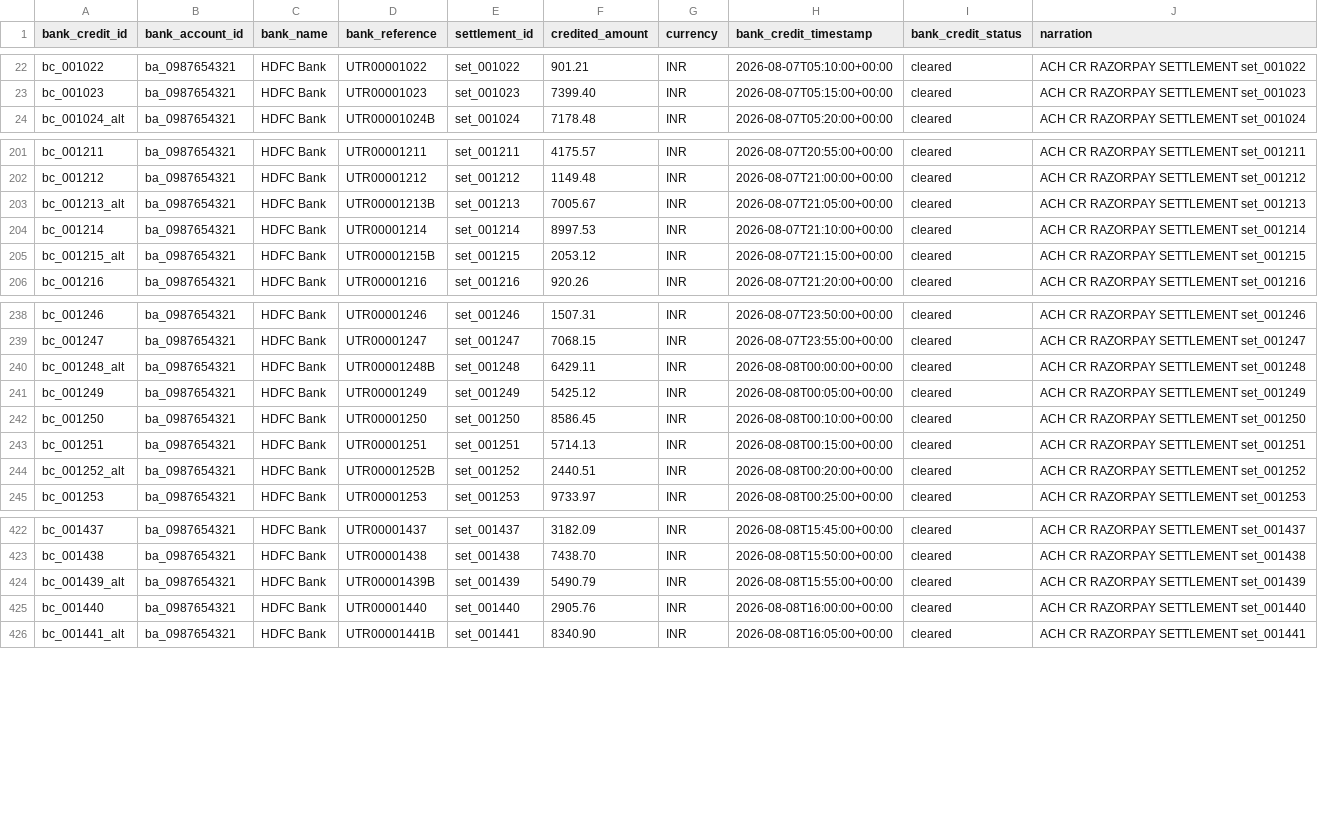
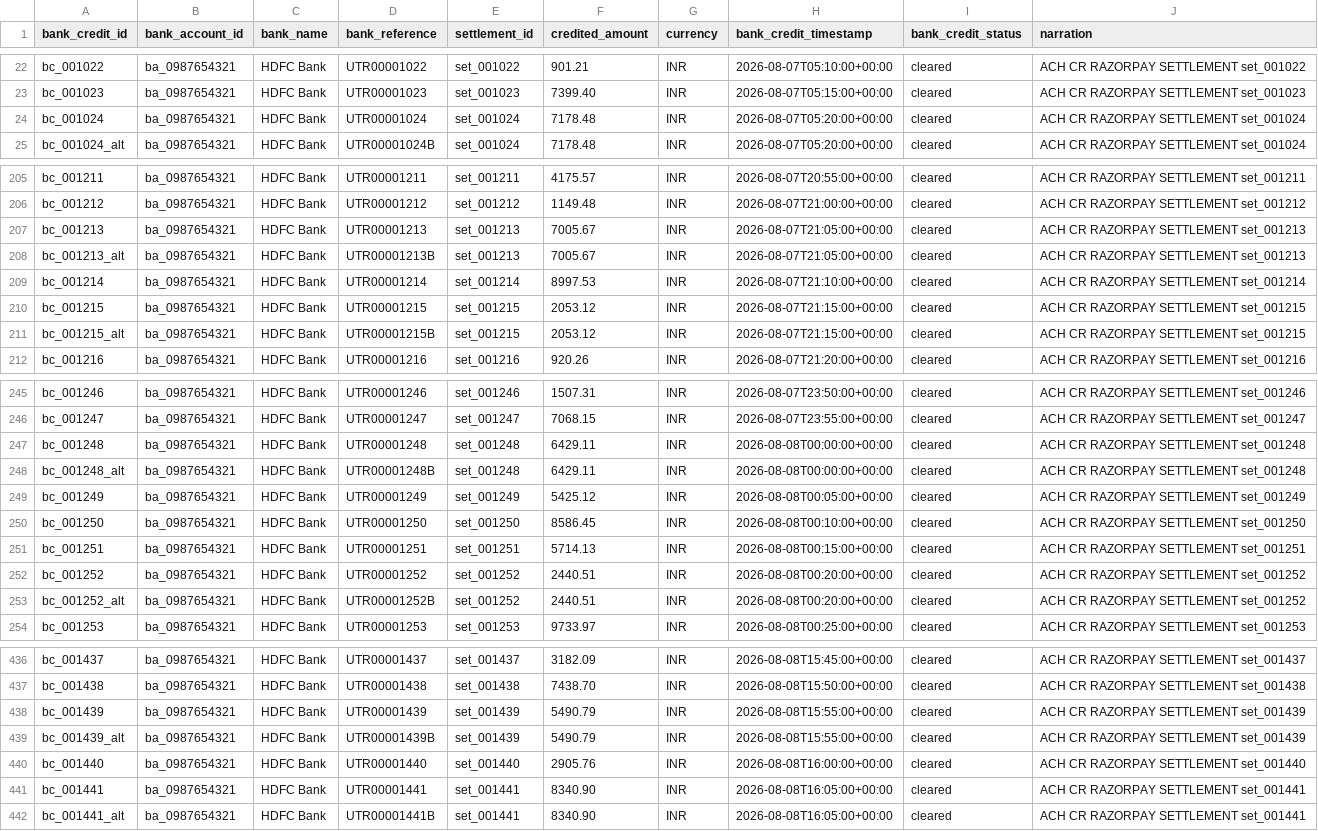
Before and after one commit to Sathvik1533/LedgerLens, a CSV file: data/synthetic/bank_credits.csv, drawn as a sheet; only a part is shown, gaps mark what is left out; the diff covers the shown part only.

```diff
--- a/data/synthetic/bank_credits.csv
+++ b/data/synthetic/bank_credits.csv
@@ -23,2 +23,3 @@ bc_001022,ba_0987654321,HDFC Bank,UTR00001022,set_001022,901.21,INR,2026-08-07T0
 bc_001023,ba_0987654321,HDFC Bank,UTR00001023,set_001023,7399.40,INR,2026-08-07T05:15:00+00:00,cleared,ACH CR RAZORPAY SETTLEMENT set_001023
+bc_001024,ba_0987654321,HDFC Bank,UTR00001024,set_001024,7178.48,INR,2026-08-07T05:20:00+00:00,cleared,ACH CR RAZORPAY SETTLEMENT set_001024
 bc_001024_alt,ba_0987654321,HDFC Bank,UTR00001024B,set_001024,7178.48,INR,2026-08-07T05:20:00+00:00,cleared,ACH CR RAZORPAY SETTLEMENT set_001024
@@ -202,4 +206,6 @@ bc_001211,ba_0987654321,HDFC Bank,UTR00001211,set_001211,4175.57,INR,2026-08-07T
 bc_001212,ba_0987654321,HDFC Bank,UTR00001212,set_001212,1149.48,INR,2026-08-07T21:00:00+00:00,cleared,ACH CR RAZORPAY SETTLEMENT set_001212
+bc_001213,ba_0987654321,HDFC Bank,UTR00001213,set_001213,7005.67,INR,2026-08-07T21:05:00+00:00,cleared,ACH CR RAZORPAY SETTLEMENT set_001213
 bc_001213_alt,ba_0987654321,HDFC Bank,UTR00001213B,set_001213,7005.67,INR,2026-08-07T21:05:00+00:00,cleared,ACH CR RAZORPAY SETTLEMENT set_001213
 bc_001214,ba_0987654321,HDFC Bank,UTR00001214,set_001214,8997.53,INR,2026-08-07T21:10:00+00:00,cleared,ACH CR RAZORPAY SETTLEMENT set_001214
+bc_001215,ba_0987654321,HDFC Bank,UTR00001215,set_001215,2053.12,INR,2026-08-07T21:15:00+00:00,cleared,ACH CR RAZORPAY SETTLEMENT set_001215
 bc_001215_alt,ba_0987654321,HDFC Bank,UTR00001215B,set_001215,2053.12,INR,2026-08-07T21:15:00+00:00,cleared,ACH CR RAZORPAY SETTLEMENT set_001215
@@ -239,2 +246,3 @@ bc_001246,ba_0987654321,HDFC Bank,UTR00001246,set_001246,1507.31,INR,2026-08-07T
 bc_001247,ba_0987654321,HDFC Bank,UTR00001247,set_001247,7068.15,INR,2026-08-07T23:55:00+00:00,cleared,ACH CR RAZORPAY SETTLEMENT set_001247
+bc_001248,ba_0987654321,HDFC Bank,UTR00001248,set_001248,6429.11,INR,2026-08-08T00:00:00+00:00,cleared,ACH CR RAZORPAY SETTLEMENT set_001248
 bc_001248_alt,ba_0987654321,HDFC Bank,UTR00001248B,set_001248,6429.11,INR,2026-08-08T00:00:00+00:00,cleared,ACH CR RAZORPAY SETTLEMENT set_001248
@@ -243,2 +251,3 @@ bc_001250,ba_0987654321,HDFC Bank,UTR00001250,set_001250,8586.45,INR,2026-08-08T
 bc_001251,ba_0987654321,HDFC Bank,UTR00001251,set_001251,5714.13,INR,2026-08-08T00:15:00+00:00,cleared,ACH CR RAZORPAY SETTLEMENT set_001251
+bc_001252,ba_0987654321,HDFC Bank,UTR00001252,set_001252,2440.51,INR,2026-08-08T00:20:00+00:00,cleared,ACH CR RAZORPAY SETTLEMENT set_001252
 bc_001252_alt,ba_0987654321,HDFC Bank,UTR00001252B,set_001252,2440.51,INR,2026-08-08T00:20:00+00:00,cleared,ACH CR RAZORPAY SETTLEMENT set_001252
@@ -423,4 +437,6 @@ bc_001437,ba_0987654321,HDFC Bank,UTR00001437,set_001437,3182.09,INR,2026-08-08T
 bc_001438,ba_0987654321,HDFC Bank,UTR00001438,set_001438,7438.70,INR,2026-08-08T15:50:00+00:00,cleared,ACH CR RAZORPAY SETTLEMENT set_001438
+bc_001439,ba_0987654321,HDFC Bank,UTR00001439,set_001439,5490.79,INR,2026-08-08T15:55:00+00:00,cleared,ACH CR RAZORPAY SETTLEMENT set_001439
 bc_001439_alt,ba_0987654321,HDFC Bank,UTR00001439B,set_001439,5490.79,INR,2026-08-08T15:55:00+00:00,cleared,ACH CR RAZORPAY SETTLEMENT set_001439
 bc_001440,ba_0987654321,HDFC Bank,UTR00001440,set_001440,2905.76,INR,2026-08-08T16:00:00+00:00,cleared,ACH CR RAZORPAY SETTLEMENT set_001440
+bc_001441,ba_0987654321,HDFC Bank,UTR00001441,set_001441,8340.90,INR,2026-08-08T16:05:00+00:00,cleared,ACH CR RAZORPAY SETTLEMENT set_001441
 bc_001441_alt,ba_0987654321,HDFC Bank,UTR00001441B,set_001441,8340.90,INR,2026-08-08T16:05:00+00:00,cleared,ACH CR RAZORPAY SETTLEMENT set_001441
```
Also changed, not shown: 11 added rows elsewhere in this file, 55 other files.
